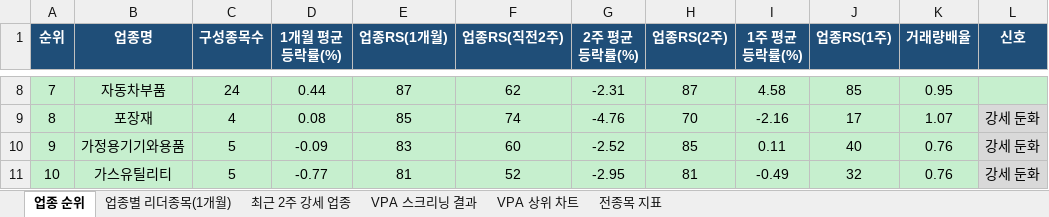
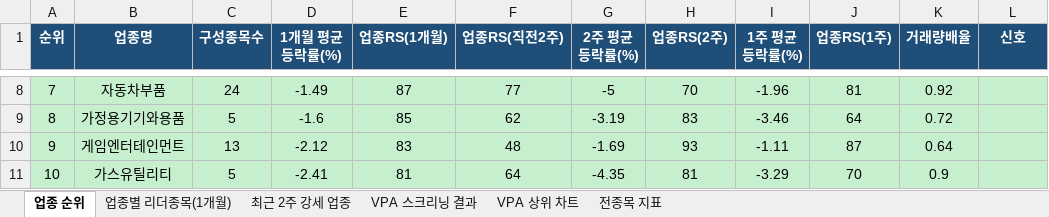
Before and after one commit to gopkh0129/stock, an Excel workbook: docs/data/swing_latest.xlsx, sheet 업종 순위, drawn as a sheet; only a part is shown, gaps mark what is left out; values as stored, in another font and other column widths than the file's, no borders; the diff covers the shown part only; the diff names each change by its address in the sheet, - before the commit and + after, or states it on an @@ line.

```diff
--- a/docs/data/swing_latest.xlsx (sheet 업종 순위)
+++ b/docs/data/swing_latest.xlsx (sheet 업종 순위)
-D8 (1개월 평균등락률(%)): 0.44
+D8 (1개월 평균등락률(%)): -1.49
-F8 (업종RS(직전2주)): 62
+F8 (업종RS(직전2주)): 77
-G8 (2주 평균등락률(%)): -2.31
+G8 (2주 평균등락률(%)): -5
-H8 (업종RS(2주)): 87
+H8 (업종RS(2주)): 70
-I8 (1주 평균등락률(%)): 4.58
+I8 (1주 평균등락률(%)): -1.96
-J8 (업종RS(1주)): 85
+J8 (업종RS(1주)): 81
-K8 (거래량배율): 0.95
+K8 (거래량배율): 0.92
-B9 (업종명): 포장재
+B9 (업종명): 가정용기기와용품
-C9 (구성종목수): 4
+C9 (구성종목수): 5
-D9 (1개월 평균등락률(%)): 0.08
+D9 (1개월 평균등락률(%)): -1.6
-F9 (업종RS(직전2주)): 74
+F9 (업종RS(직전2주)): 62
-G9 (2주 평균등락률(%)): -4.76
+G9 (2주 평균등락률(%)): -3.19
-H9 (업종RS(2주)): 70
+H9 (업종RS(2주)): 83
-I9 (1주 평균등락률(%)): -2.16
+I9 (1주 평균등락률(%)): -3.46
-J9 (업종RS(1주)): 17
+J9 (업종RS(1주)): 64
-K9 (거래량배율): 1.07
+K9 (거래량배율): 0.72
-L9:L11 (신호): 강세 둔화
+L9:L11 (신호): (empty)
-B10 (업종명): 가정용기기와용품
+B10 (업종명): 게임엔터테인먼트
-C10 (구성종목수): 5
+C10 (구성종목수): 13
-D10 (1개월 평균등락률(%)): -0.09
+D10 (1개월 평균등락률(%)): -2.12
-F10 (업종RS(직전2주)): 60
+F10 (업종RS(직전2주)): 48
-G10 (2주 평균등락률(%)): -2.52
+G10 (2주 평균등락률(%)): -1.69
-H10 (업종RS(2주)): 85
+H10 (업종RS(2주)): 93
-I10 (1주 평균등락률(%)): 0.11
+I10 (1주 평균등락률(%)): -1.11
-J10 (업종RS(1주)): 40
+J10 (업종RS(1주)): 87
-K10 (거래량배율): 0.76
+K10 (거래량배율): 0.64
-D11 (1개월 평균등락률(%)): -0.77
+D11 (1개월 평균등락률(%)): -2.41
-F11 (업종RS(직전2주)): 52
+F11 (업종RS(직전2주)): 64
-G11 (2주 평균등락률(%)): -2.95
+G11 (2주 평균등락률(%)): -4.35
-I11 (1주 평균등락률(%)): -0.49
+I11 (1주 평균등락률(%)): -3.29
-J11 (업종RS(1주)): 32
+J11 (업종RS(1주)): 70
-K11 (거래량배율): 0.76
+K11 (거래량배율): 0.9
```
Also changed, not shown: 389 edited cells and cell formats elsewhere in this sheet, sheet 전종목 지표, sheet 최근 2주 강세 업종, sheet 업종별 리더종목(1개월), sheet VPA 스크리닝 결과, charts or pictures, 1 other file.
